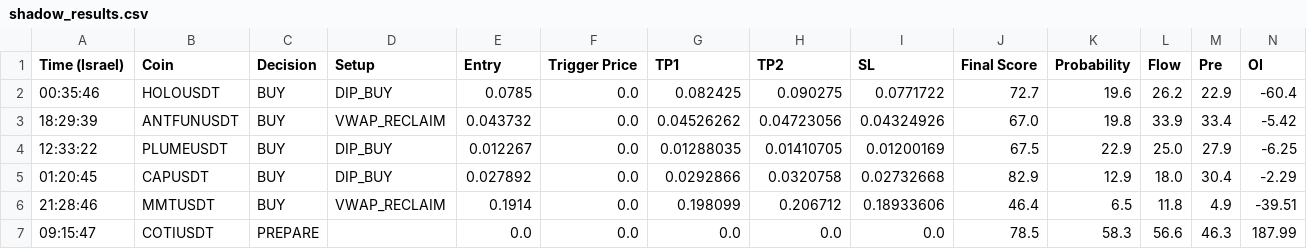
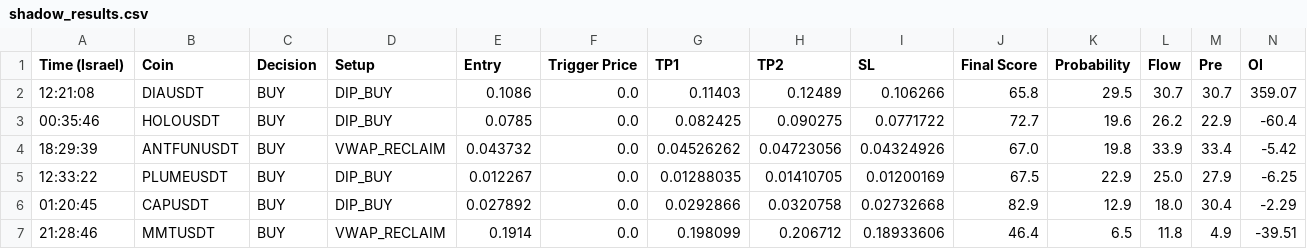
Before and after one commit to rank1984/crypto-bot, a CSV file: shadow_results.csv, drawn as a sheet; only a part is shown; the shorter side is filled out with more unchanged rows; rows hold the shown columns only; the diff names each change by its address in the sheet, - before the commit and + after, or states it on an @@ line.

```diff
--- a/shadow_results.csv
+++ b/shadow_results.csv
+row 2: 12:21:08 | DIAUSDT | BUY | DIP_BUY | 0.1086 | 0.0 | 0.11403 | 0.12489 | 0.106266 | 65.8 | 29.5 | 30.7 | 30.7 | 359.07
```
Also changed, not shown: 1 other file.
